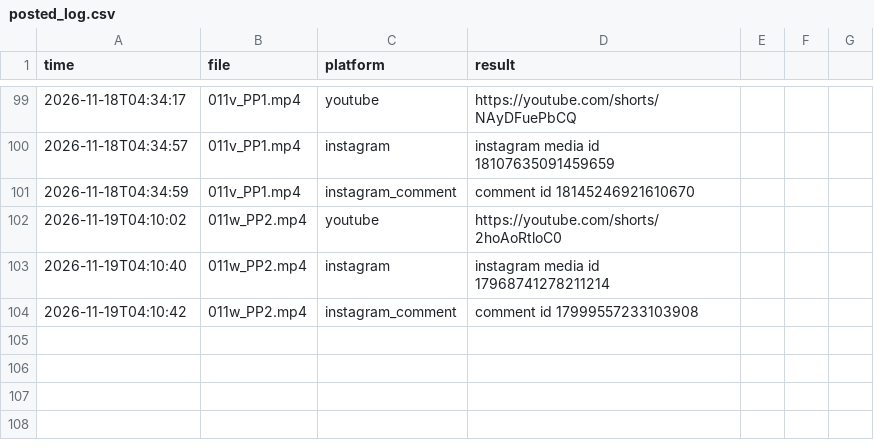
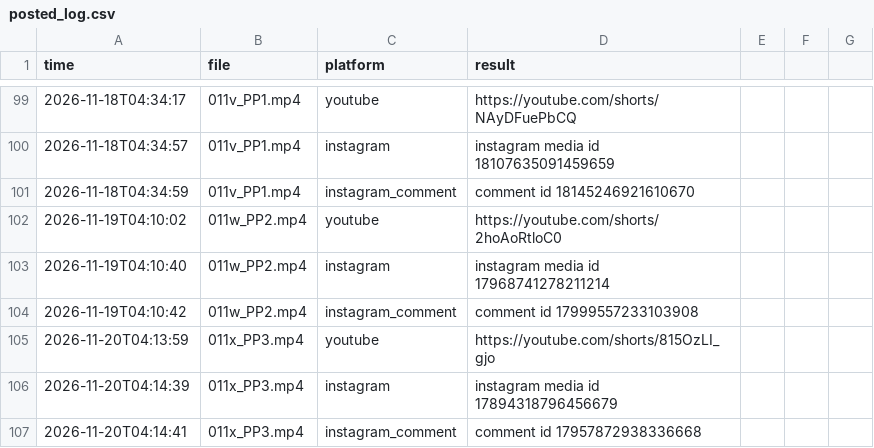
Before and after one commit to TechSckoolByVijay/kai-poster, a CSV file: posted_log.csv, drawn as a sheet; only a part is shown, gaps mark what is left out.

Commit message:
Posted 2026-11-20_0414 [skip ci]

```diff
--- a/posted_log.csv
+++ b/posted_log.csv
@@ -104 +104,4 @@ time,file,platform,result
 2026-11-19T04:10:42,011w_PP2.mp4,instagram_comment,"comment id 17999557233103908"
+2026-11-20T04:13:59,011x_PP3.mp4,youtube,"https://youtube.com/shorts/815OzLI_gjo"
+2026-11-20T04:14:39,011x_PP3.mp4,instagram,"instagram media id 17894318796456679"
+2026-11-20T04:14:41,011x_PP3.mp4,instagram_comment,"comment id 17957872938336668"
```
Also changed, not shown: 1 other file.
